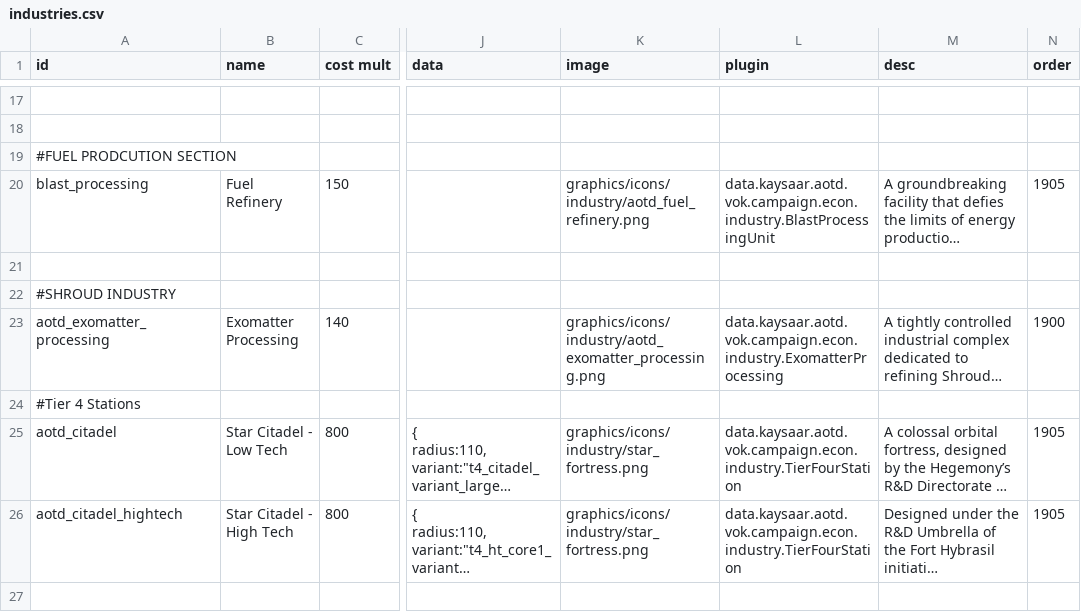
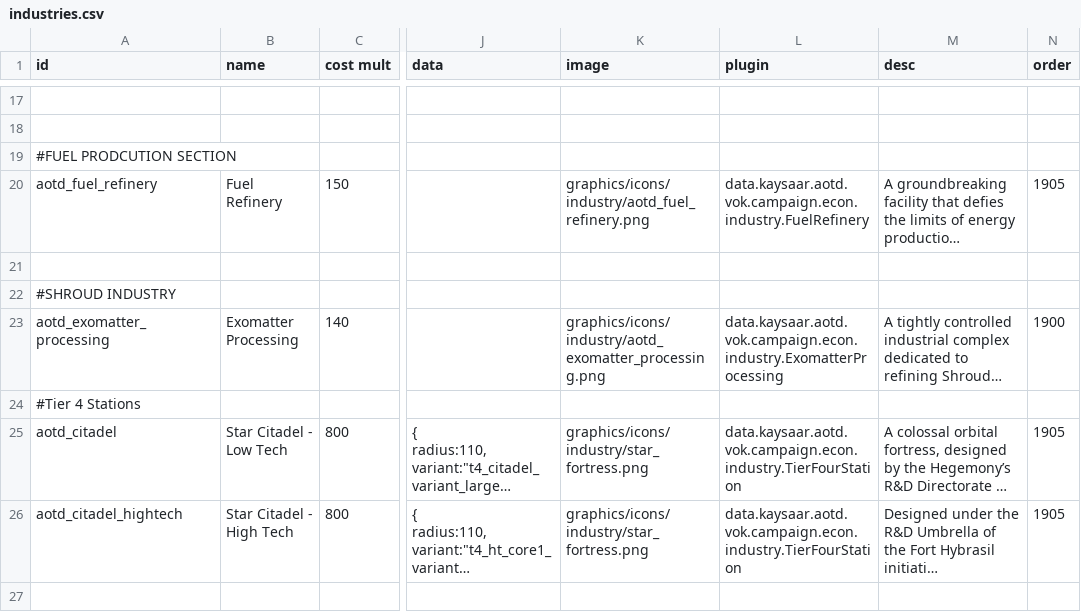
Before and after one commit to Kaysaar/Ashes-Of-The-Domain-VOK, a CSV file: data/campaign/industries.csv, drawn as a sheet; only a part is shown, gaps mark what is left out; long unchanged cells end in …; the diff names each change by its address in the sheet, - before the commit and + after, or states it on an @@ line.

Commit message:
Blast Processing Unit > Fuel Refinery

```diff
--- a/data/campaign/industries.csv
+++ b/data/campaign/industries.csv
-A20 (id): blast_processing
+A20 (id): aotd_fuel_refinery
-L20 (plugin): data.kaysaar.aotd.vok.campaign.econ.industry.BlastProcessingUnit
+L20 (plugin): data.kaysaar.aotd.vok.campaign.econ.industry.FuelRefinery
```
Also changed, not shown: data/campaign/aotd_tech_options.csv, data/campaign/new_copy/aotd_tech_options.csv, 8 other files.
